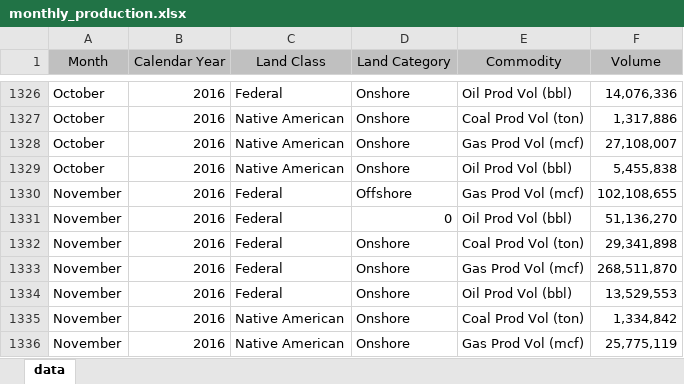
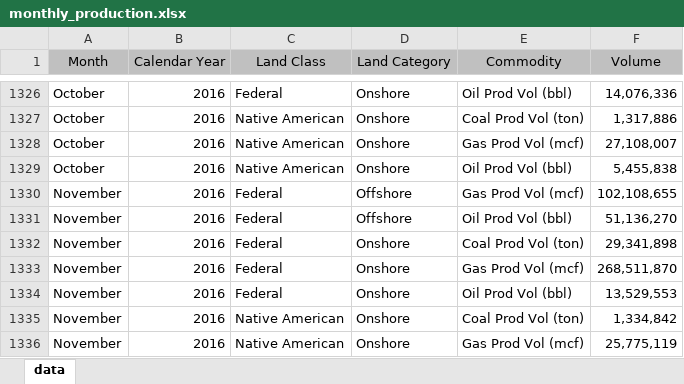
Before and after one commit to ogii-test/delete-nrrd, an Excel workbook: static/downloads/production/monthly_production.xlsx, sheet data, drawn as a sheet; only a part is shown, gaps mark what is left out; values as stored, in another font and other column widths than the file's, no borders; the diff names each change by its address in the sheet, - before the commit and + after, or states it on an @@ line.

```diff
--- a/static/downloads/production/monthly_production.xlsx (sheet data)
+++ b/static/downloads/production/monthly_production.xlsx (sheet data)
-D1331 (Land Category): 0
+D1331 (Land Category): Offshore
```
Also changed, not shown: 2 other files.
